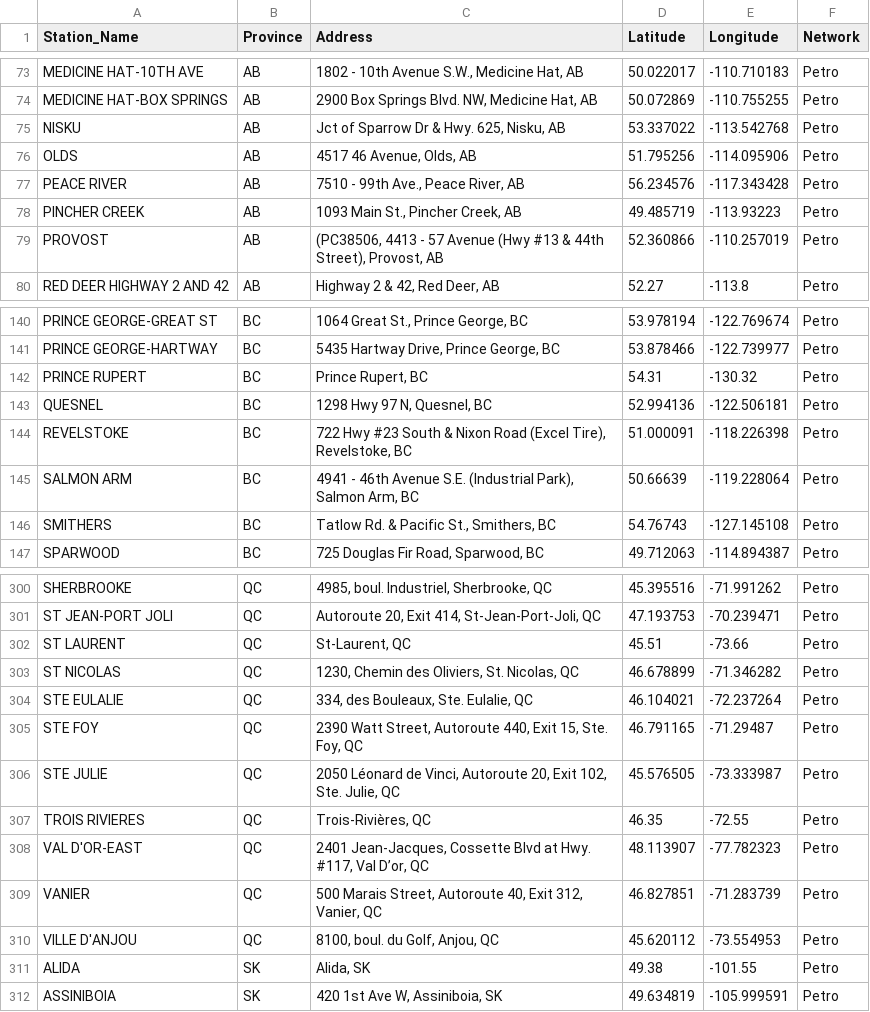
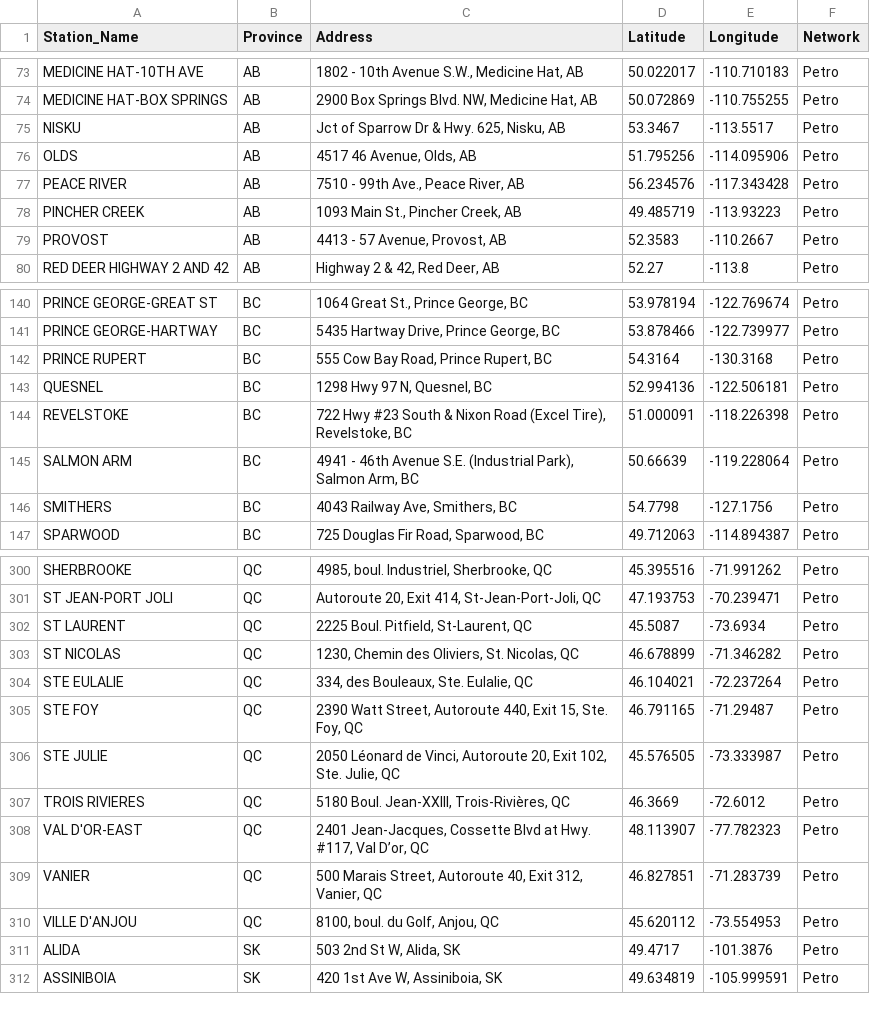
Before and after one commit to OBYRtransport/obyr-fuel, a CSV file: Locations/petro_pass_master.csv, drawn as a sheet; only a part is shown, gaps mark what is left out; the diff covers the shown part only.

Commit message:
Complete Petro-Pass addresses, fix login white box, full name sidebar, auth load order

```diff
--- a/Locations/petro_pass_master.csv
+++ b/Locations/petro_pass_master.csv
@@ -74,3 +74,3 @@ MEDICINE HAT-10TH AVE,AB,"1802 - 10th Avenue S.W., Medicine Hat, AB",50.022017,-
 MEDICINE HAT-BOX SPRINGS,AB,"2900 Box Springs Blvd. NW, Medicine Hat, AB",50.072869,-110.755255,Petro
-NISKU,AB,"Jct of Sparrow Dr & Hwy. 625, Nisku, AB",53.337022,-113.542768,Petro
+NISKU,AB,"Jct of Sparrow Dr & Hwy. 625, Nisku, AB",53.3467,-113.5517,Petro
 OLDS,AB,"4517 46 Avenue, Olds, AB",51.795256,-114.095906,Petro
@@ -78,3 +78,3 @@ PEACE RIVER,AB,"7510 - 99th Ave., Peace River, AB",56.234576,-117.343428,Petro
 PINCHER CREEK,AB,"1093 Main St., Pincher Creek, AB",49.485719,-113.93223,Petro
-PROVOST,AB,"(PC38506, 4413 - 57 Avenue (Hwy #13 & 44th Street), Provost, AB",52.360866,-110.257019,Petro
+PROVOST,AB,"4413 - 57 Avenue, Provost, AB",52.3583,-110.2667,Petro
 RED DEER HIGHWAY 2 AND 42,AB,"Highway 2 & 42, Red Deer, AB",52.27,-113.8,Petro
@@ -141,3 +141,3 @@ PRINCE GEORGE-GREAT ST,BC,"1064 Great St., Prince George, BC",53.978194,-122.769
 PRINCE GEORGE-HARTWAY,BC,"5435 Hartway Drive, Prince George, BC",53.878466,-122.739977,Petro
-PRINCE RUPERT,BC,"Prince Rupert, BC",54.31,-130.32,Petro
+PRINCE RUPERT,BC,"555 Cow Bay Road, Prince Rupert, BC",54.3164,-130.3168,Petro
 QUESNEL,BC,"1298 Hwy 97 N, Quesnel, BC",52.994136,-122.506181,Petro
@@ -145,3 +145,3 @@ REVELSTOKE,BC,"722 Hwy #23 South & Nixon Road (Excel Tire), Revelstoke, BC",51.0
 SALMON ARM,BC,"4941 - 46th Avenue S.E. (Industrial Park), Salmon Arm, BC",50.66639,-119.228064,Petro
-SMITHERS,BC,"Tatlow Rd. & Pacific St., Smithers, BC",54.76743,-127.145108,Petro
+SMITHERS,BC,"4043 Railway Ave, Smithers, BC",54.7798,-127.1756,Petro
 SPARWOOD,BC,"725 Douglas Fir Road, Sparwood, BC",49.712063,-114.894387,Petro
@@ -301,3 +301,3 @@ SHERBROOKE,QC,"4985, boul. Industriel, Sherbrooke, QC",45.395516,-71.991262,Petr
 ST JEAN-PORT JOLI,QC,"Autoroute 20, Exit 414, St-Jean-Port-Joli, QC",47.193753,-70.239471,Petro
-ST LAURENT,QC,"St-Laurent, QC",45.51,-73.66,Petro
+ST LAURENT,QC,"2225 Boul. Pitfield, St-Laurent, QC",45.5087,-73.6934,Petro
 ST NICOLAS,QC,"1230, Chemin des Oliviers, St. Nicolas, QC",46.678899,-71.346282,Petro
@@ -306,3 +306,3 @@ STE FOY,QC,"2390 Watt Street, Autoroute 440, Exit 15, Ste. Foy, QC",46.791165,-7
 STE JULIE,QC,"2050 Léonard de Vinci, Autoroute 20, Exit 102, Ste. Julie, QC",45.576505,-73.333987,Petro
-TROIS RIVIERES,QC,"Trois-Rivières, QC",46.35,-72.55,Petro
+TROIS RIVIERES,QC,"5180 Boul. Jean-XXIII, Trois-Rivières, QC",46.3669,-72.6012,Petro
 VAL D'OR-EAST,QC,"2401 Jean-Jacques, Cossette Blvd at Hwy. #117, Val D’or, QC",48.113907,-77.782323,Petro
@@ -310,3 +310,3 @@ VANIER,QC,"500 Marais Street, Autoroute 40, Exit 312, Vanier, QC",46.827851,-71.
 VILLE D'ANJOU,QC,"8100, boul. du Golf, Anjou, QC",45.620112,-73.554953,Petro
-ALIDA,SK,"Alida, SK",49.38,-101.55,Petro
+ALIDA,SK,"503 2nd St W, Alida, SK",49.4717,-101.3876,Petro
 ASSINIBOIA,SK,"420 1st Ave W, Assiniboia, SK",49.634819,-105.999591,Petro
```
Also changed, not shown: 97 edited cells elsewhere in this file.
